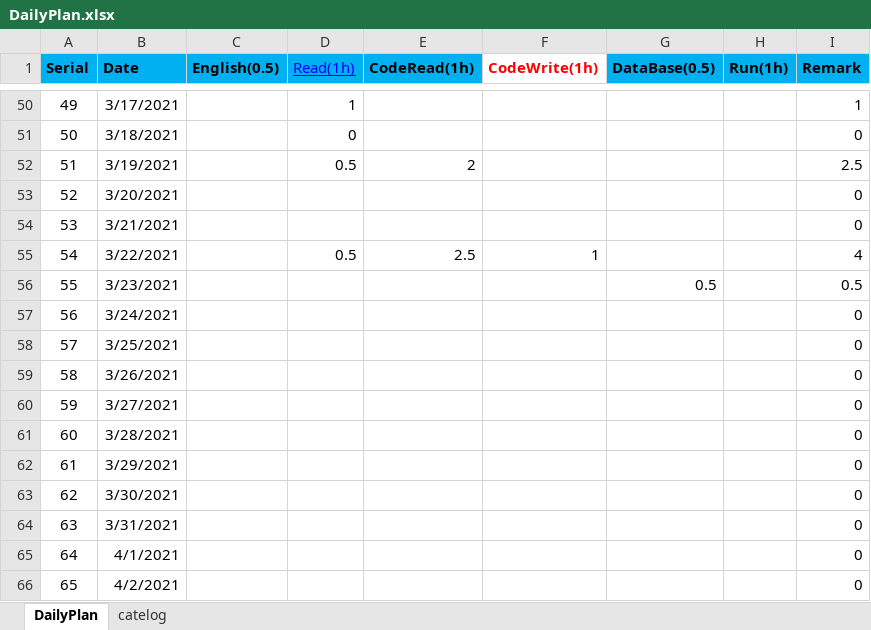
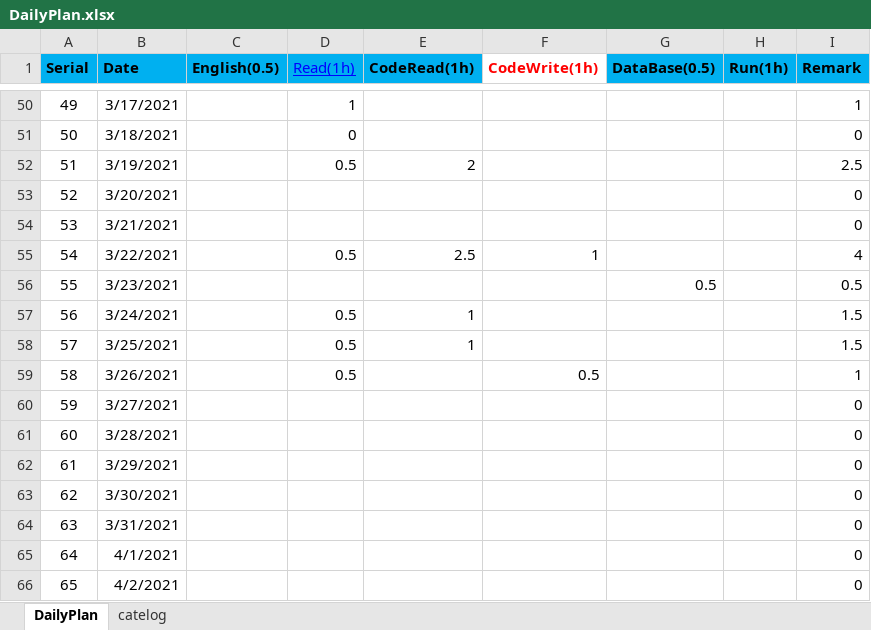
Before and after one commit to shangpengyang/technical-information, an Excel workbook: plan/DailyPlan.xlsx, sheet DailyPlan, drawn as a sheet; only a part is shown, gaps mark what is left out; values as stored, in another font and other column widths than the file's, no borders; the diff names each change by its address in the sheet, - before the commit and + after, or states it on an @@ line.

```diff
--- a/plan/DailyPlan.xlsx (sheet DailyPlan)
+++ b/plan/DailyPlan.xlsx (sheet DailyPlan)
-D57:D59 (Read(1h)): (empty)
+D57:D59 (Read(1h)): 0.5
-E57:E58 (CodeRead(1h)): (empty)
+E57:E58 (CodeRead(1h)): 1
-I57:I58 (Remark): 0
+I57:I58 (Remark): 1.5
-F59 (CodeWrite(1h)): (empty)
+F59 (CodeWrite(1h)): 0.5
-I59 (Remark): 0
+I59 (Remark): 1
```
Also changed, not shown: algorithm/algorithm.xlsx, java/javaNote.xlsx, 1 other file.
